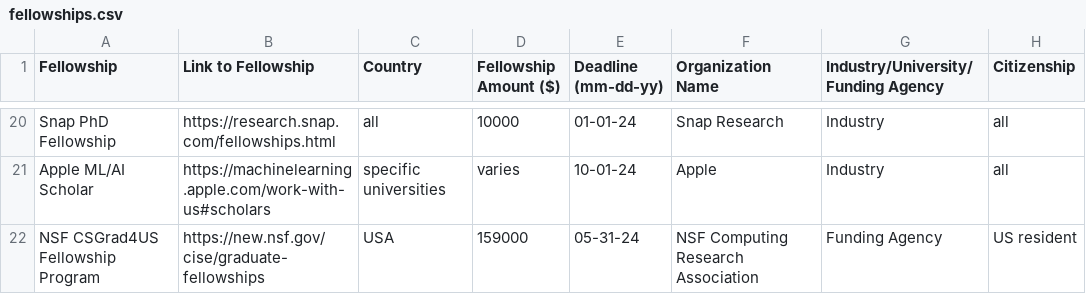
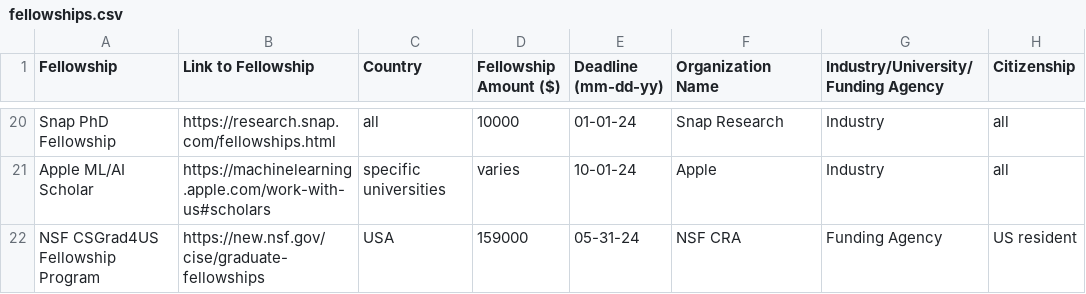
Before and after one commit to csphdfellowships/csphdfellowships, a CSV file: fellowships.csv, drawn as a sheet; only a part is shown, gaps mark what is left out.

Commit message:
Update fellowships.csv

```diff
--- a/fellowships.csv
+++ b/fellowships.csv
@@ -21,2 +21,2 @@ Fellowship, Link to Fellowship, Country, Fellowship Amount ($), Deadline (mm-dd-
 "Apple ML/AI Scholar", https://machinelearning.apple.com/work-with-us#scholars, specific universities, varies, 10-01-24, Apple, Industry, all
-"NSF CSGrad4US Fellowship Program", https://new.nsf.gov/cise/graduate-fellowships, USA, 159000, 05-31-24, NSF Computing Research Association, Funding Agency, US resident
+"NSF CSGrad4US Fellowship Program", https://new.nsf.gov/cise/graduate-fellowships, USA, 159000, 05-31-24, NSF CRA, Funding Agency, US resident
```
